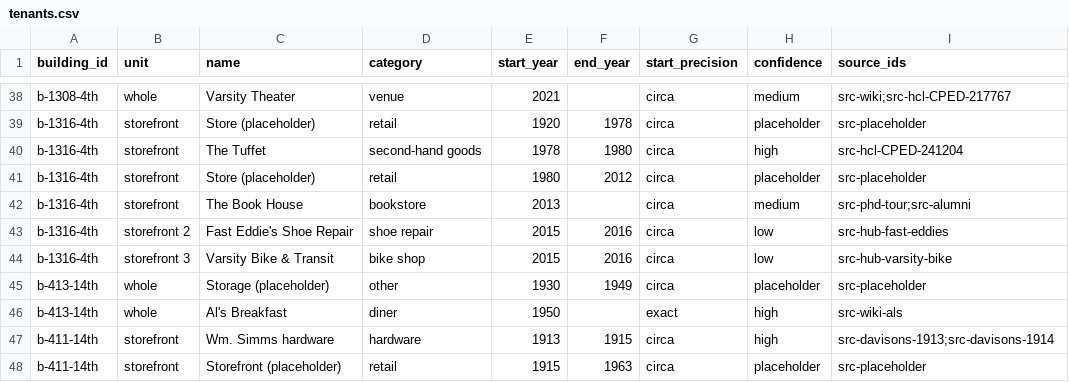
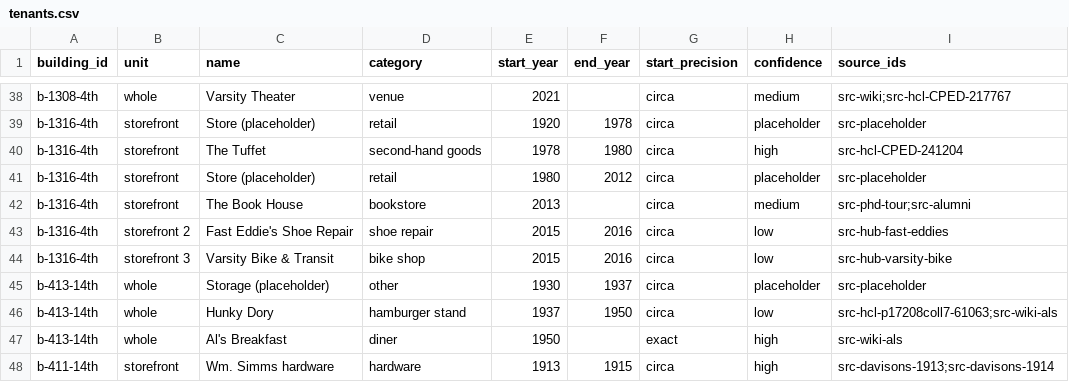
Before and after one commit to jsherman999/dinkytown-, a CSV file: data/tenants.csv, drawn as a sheet; only a part is shown, gaps mark what is left out; the shorter side is filled out with more unchanged rows.

```diff
--- a/data/tenants.csv
+++ b/data/tenants.csv
@@ -44,3 +44,4 @@ b-1316-4th,storefront 2,Fast Eddie's Shoe Repair,shoe repair,2015,2016,circa,low
 b-1316-4th,storefront 3,Varsity Bike & Transit,bike shop,2015,2016,circa,low,src-hub-varsity-bike
-b-413-14th,whole,Storage (placeholder),other,1930,1949,circa,placeholder,src-placeholder
+b-413-14th,whole,Storage (placeholder),other,1930,1937,circa,placeholder,src-placeholder
+b-413-14th,whole,Hunky Dory,hamburger stand,1937,1950,circa,low,src-hcl-p17208coll7-61063;src-wiki-als
 b-413-14th,whole,Al's Breakfast,diner,1950,,exact,high,src-wiki-als
```
Also changed, not shown: data/evidence.csv, data/sources.csv.
